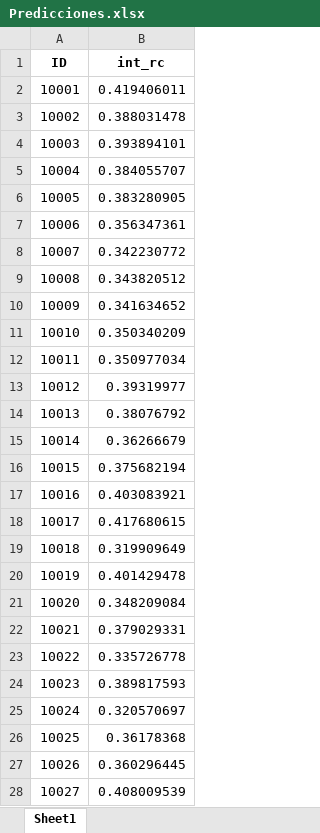
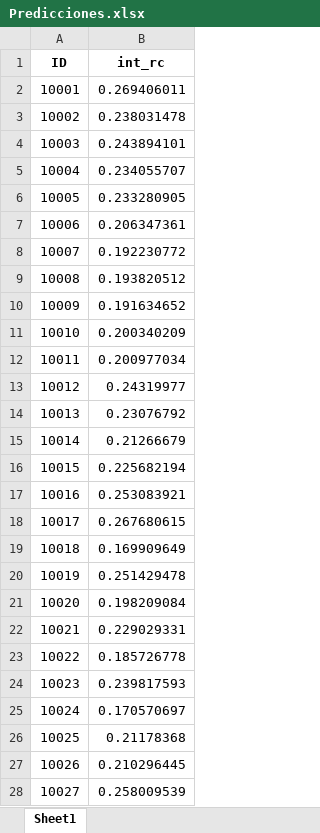
Before and after one commit to AlejandroHerrera15/Caso_finanzas, an Excel workbook: Predicciones.xlsx, sheet Sheet1, drawn as a sheet; only a part is shown; values as stored, in another font and other column widths than the file's, no borders; the diff covers the shown part only; the diff names each change by its address in the sheet, - before the commit and + after, or states it on an @@ line.

```diff
--- a/Predicciones.xlsx (sheet Sheet1)
+++ b/Predicciones.xlsx (sheet Sheet1)
-B2 (int_rc): 0.419406011
+B2 (int_rc): 0.269406011
-B3 (int_rc): 0.388031478
+B3 (int_rc): 0.238031478
-B4 (int_rc): 0.393894101
+B4 (int_rc): 0.243894101
-B5 (int_rc): 0.384055707
+B5 (int_rc): 0.234055707
-B6 (int_rc): 0.383280905
+B6 (int_rc): 0.233280905
-B7 (int_rc): 0.356347361
+B7 (int_rc): 0.206347361
-B8 (int_rc): 0.342230772
+B8 (int_rc): 0.192230772
-B9 (int_rc): 0.343820512
+B9 (int_rc): 0.193820512
-B10 (int_rc): 0.341634652
+B10 (int_rc): 0.191634652
-B11 (int_rc): 0.350340209
+B11 (int_rc): 0.200340209
-B12 (int_rc): 0.350977034
+B12 (int_rc): 0.200977034
-B13 (int_rc): 0.39319977
+B13 (int_rc): 0.24319977
-B14 (int_rc): 0.38076792
+B14 (int_rc): 0.23076792
-B15 (int_rc): 0.36266679
+B15 (int_rc): 0.21266679
-B16 (int_rc): 0.375682194
+B16 (int_rc): 0.225682194
-B17 (int_rc): 0.403083921
+B17 (int_rc): 0.253083921
-B18 (int_rc): 0.417680615
+B18 (int_rc): 0.267680615
-B19 (int_rc): 0.319909649
+B19 (int_rc): 0.169909649
-B20 (int_rc): 0.401429478
+B20 (int_rc): 0.251429478
-B21 (int_rc): 0.348209084
+B21 (int_rc): 0.198209084
-B22 (int_rc): 0.379029331
+B22 (int_rc): 0.229029331
-B23 (int_rc): 0.335726778
+B23 (int_rc): 0.185726778
-B24 (int_rc): 0.389817593
+B24 (int_rc): 0.239817593
-B25 (int_rc): 0.320570697
+B25 (int_rc): 0.170570697
-B26 (int_rc): 0.36178368
+B26 (int_rc): 0.21178368
-B27 (int_rc): 0.360296445
+B27 (int_rc): 0.210296445
-B28 (int_rc): 0.408009539
+B28 (int_rc): 0.258009539
```
Also changed, not shown: 1031 edited cells elsewhere in this sheet, 1 other file.
